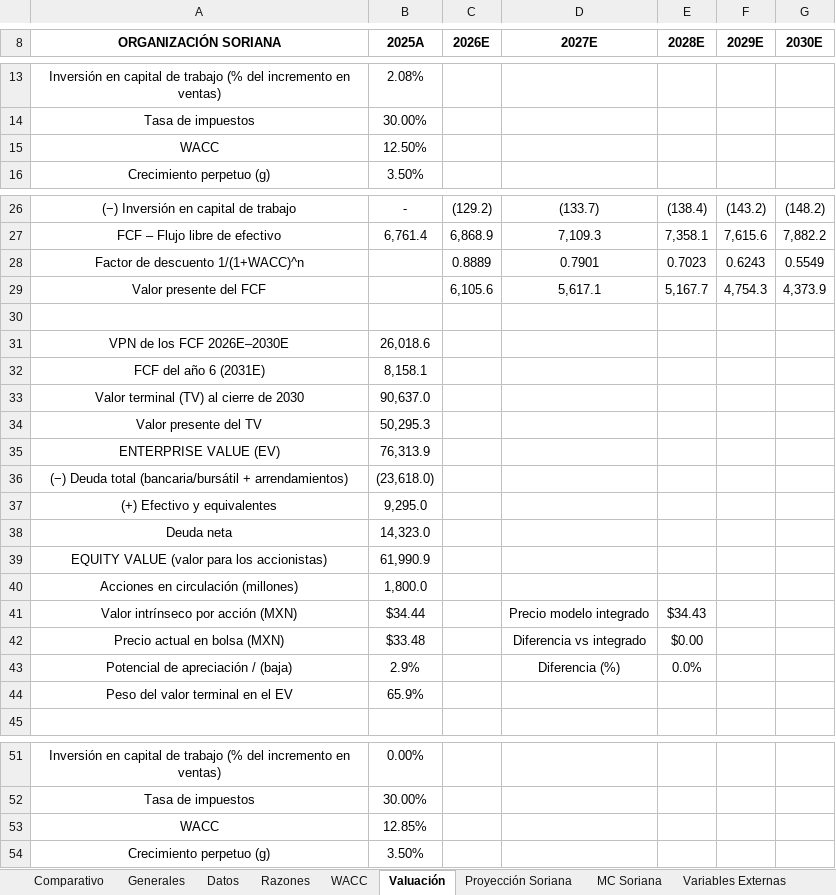
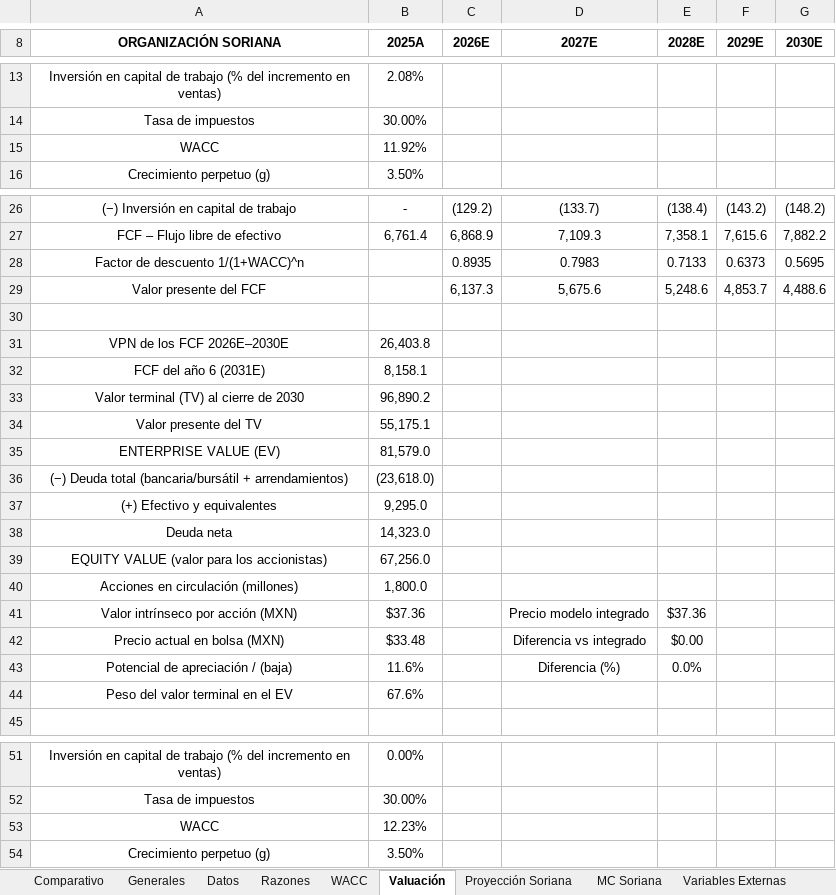
Before and after one commit to a01614662-creator/valuflow-equity-lens, an Excel workbook: excel/EXCEL DEFINITIVO DE VALUACION DE SORIANA - MODELO INTEGRADO.xlsx, sheet Valuación, drawn as a sheet; only a part is shown, gaps mark what is left out; values as stored, in another font and other column widths than the file's, no borders; removed rows and columns are numbered as before the commit, all else as after; the diff covers the shown part only; the diff names each change by its address in the sheet, - before the commit and + after, or states it on an @@ line.

```diff
--- a/excel/EXCEL DEFINITIVO DE VALUACION DE SORIANA - MODELO INTEGRADO.xlsx (sheet Valuación)
+++ b/excel/EXCEL DEFINITIVO DE VALUACION DE SORIANA - MODELO INTEGRADO.xlsx (sheet Valuación)
-B15 (2025A): 12.50%
+B15 (2025A): 11.92%
-row 28: Factor de descuento 1/(1+WACC)^n |  | 0.8889 | 0.7901 | 0.7023 | 0.6243 | 0.5549
-row 29: Valor presente del FCF |  | 6,105.6 | 5,617.1 | 5,167.7 | 4,754.3 | 4,373.9
+row 28: Factor de descuento 1/(1+WACC)^n |  | 0.8935 | 0.7983 | 0.7133 | 0.6373 | 0.5695
+row 29: Valor presente del FCF |  | 6,137.3 | 5,675.6 | 5,248.6 | 4,853.7 | 4,488.6
-B31 (2025A): 26,018.6
+B31 (2025A): 26,403.8
-B33 (2025A): 90,637.0
+B33 (2025A): 96,890.2
-B34 (2025A): 50,295.3
+B34 (2025A): 55,175.1
-B35 (2025A): 76,313.9
+B35 (2025A): 81,579.0
-B39 (2025A): 61,990.9
+B39 (2025A): 67,256.0
-B41 (2025A): $34.44
+B41 (2025A): $37.36
-E41 (2028E): $34.43
+E41 (2028E): $37.36
-B43 (2025A): 2.9%
+B43 (2025A): 11.6%
-B44 (2025A): 65.9%
+B44 (2025A): 67.6%
-B53 (2025A): 12.85%
+B53 (2025A): 12.23%
```
Also changed, not shown: 6 added rows, 6 removed rows and 26 edited cells elsewhere in this sheet, sheet Validación, sheet Proyección Final Soriana, sheet Comparativo, sheet Proyección Soriana, sheet Precedent Transactions, sheet WACC, 3 more sheets, other sheet tabs, formulas that keep their value, 25 other files.
